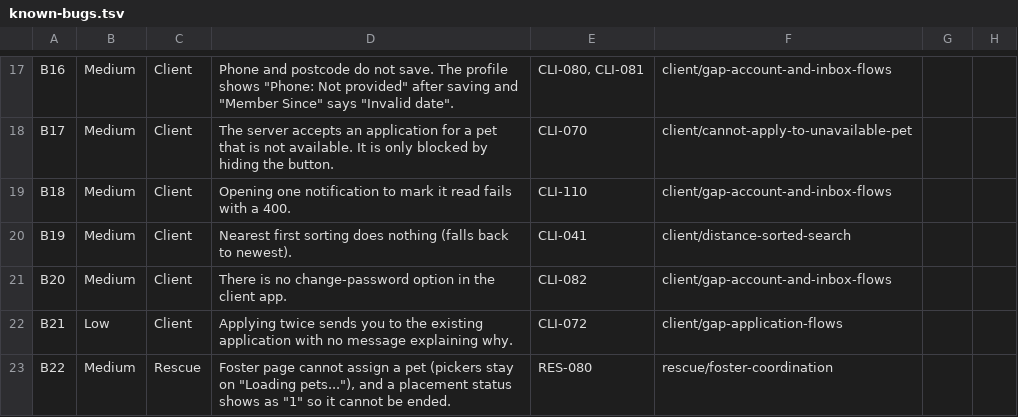
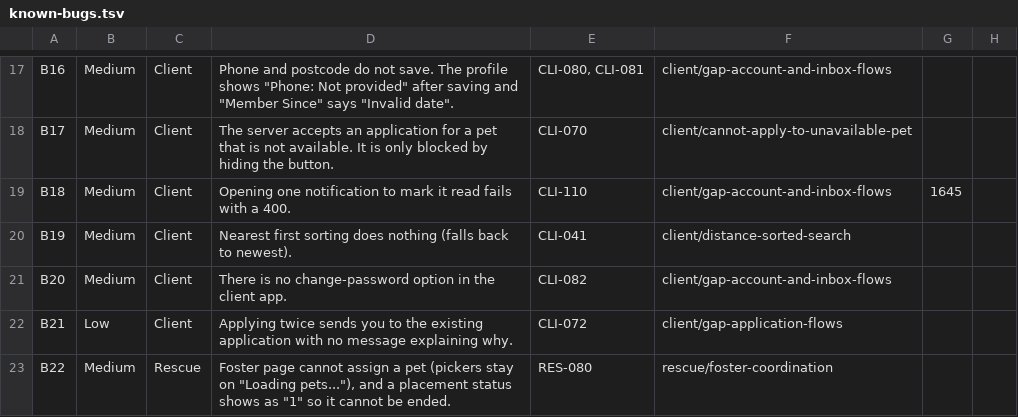
Before and after one commit to ideaSquared/adopt-dont-shop, a TSV file: docs/qa/known-bugs.tsv, drawn as a sheet; only a part is shown, gaps mark what is left out.

```diff
--- a/docs/qa/known-bugs.tsv
+++ b/docs/qa/known-bugs.tsv
@@ -18,3 +18,3 @@ B16	Medium	Client	Phone and postcode do not save. The profile shows "Phone: Not
 B17	Medium	Client	The server accepts an application for a pet that is not available. It is only blocked by hiding the button.	CLI-070	client/cannot-apply-to-unavailable-pet		
-B18	Medium	Client	Opening one notification to mark it read fails with a 400.	CLI-110	client/gap-account-and-inbox-flows		
+B18	Medium	Client	Opening one notification to mark it read fails with a 400.	CLI-110	client/gap-account-and-inbox-flows	1645	
 B19	Medium	Client	"Nearest first" sorting does nothing (falls back to newest).	CLI-041	client/distance-sorted-search		
```
Also changed, not shown: docs/qa/manual-test-plan.tsv.
